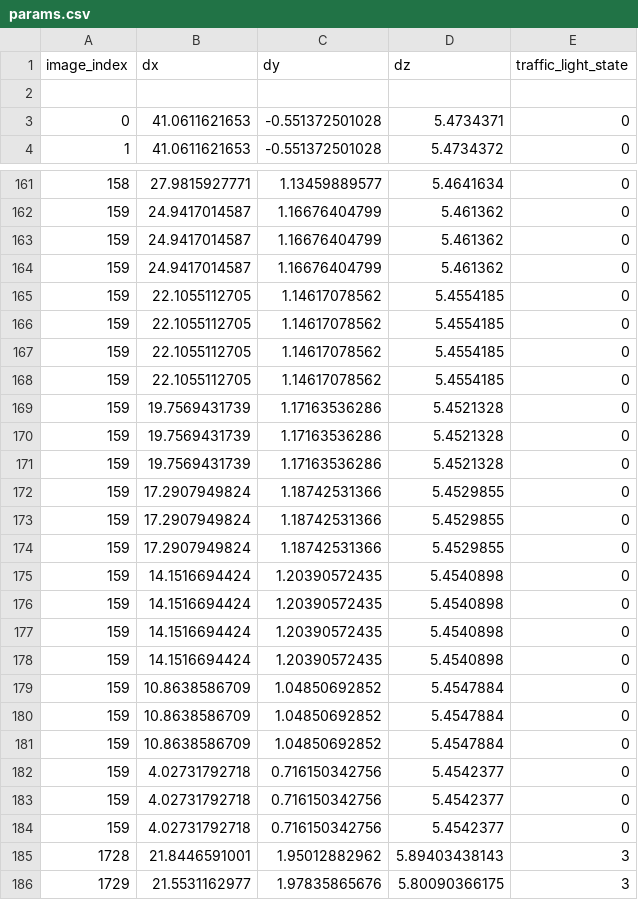
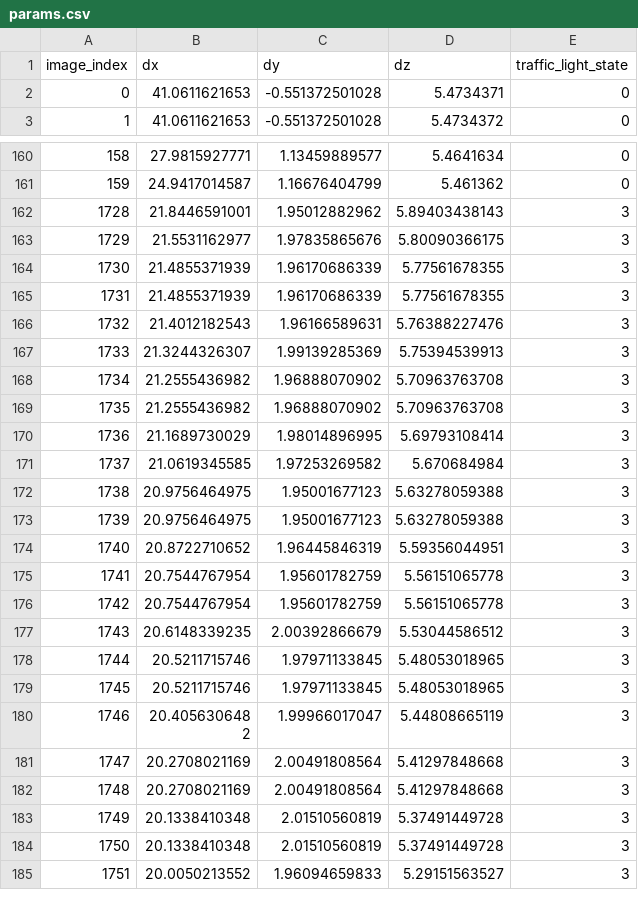
Before and after one commit to bastikluge/CarND-Capstone, a CSV file: ros/src/tl_detector/traffic_light_images/params.csv, drawn as a sheet; only a part is shown, gaps mark what is left out; the shorter side is filled out with more unchanged rows.

Commit message:
Adds some evaluation of camera images from traffic_light_bag

```diff
--- a/ros/src/tl_detector/traffic_light_images/params.csv
+++ b/ros/src/tl_detector/traffic_light_images/params.csv
@@ -1,3 +1,2 @@
 image_index, dx, dy, dz, traffic_light_state
-
 0,41.0611621653,-0.551372501028,5.4734371,0
@@ -162,24 +161,2 @@ image_index, dx, dy, dz, traffic_light_state
 159,24.9417014587,1.16676404799,5.461362,0
-159,24.9417014587,1.16676404799,5.461362,0
-159,24.9417014587,1.16676404799,5.461362,0
-159,22.1055112705,1.14617078562,5.4554185,0
-159,22.1055112705,1.14617078562,5.4554185,0
-159,22.1055112705,1.14617078562,5.4554185,0
-159,22.1055112705,1.14617078562,5.4554185,0
-159,19.7569431739,1.17163536286,5.4521328,0
-159,19.7569431739,1.17163536286,5.4521328,0
-159,19.7569431739,1.17163536286,5.4521328,0
-159,17.2907949824,1.18742531366,5.4529855,0
-159,17.2907949824,1.18742531366,5.4529855,0
-159,17.2907949824,1.18742531366,5.4529855,0
-159,14.1516694424,1.20390572435,5.4540898,0
-159,14.1516694424,1.20390572435,5.4540898,0
-159,14.1516694424,1.20390572435,5.4540898,0
-159,14.1516694424,1.20390572435,5.4540898,0
-159,10.8638586709,1.04850692852,5.4547884,0
-159,10.8638586709,1.04850692852,5.4547884,0
-159,10.8638586709,1.04850692852,5.4547884,0
-159,4.02731792718,0.716150342756,5.4542377,0
-159,4.02731792718,0.716150342756,5.4542377,0
-159,4.02731792718,0.716150342756,5.4542377,0
 1728,21.8446591001,1.95012882962,5.89403438143,3
```
Also changed, not shown: 2 other files.
